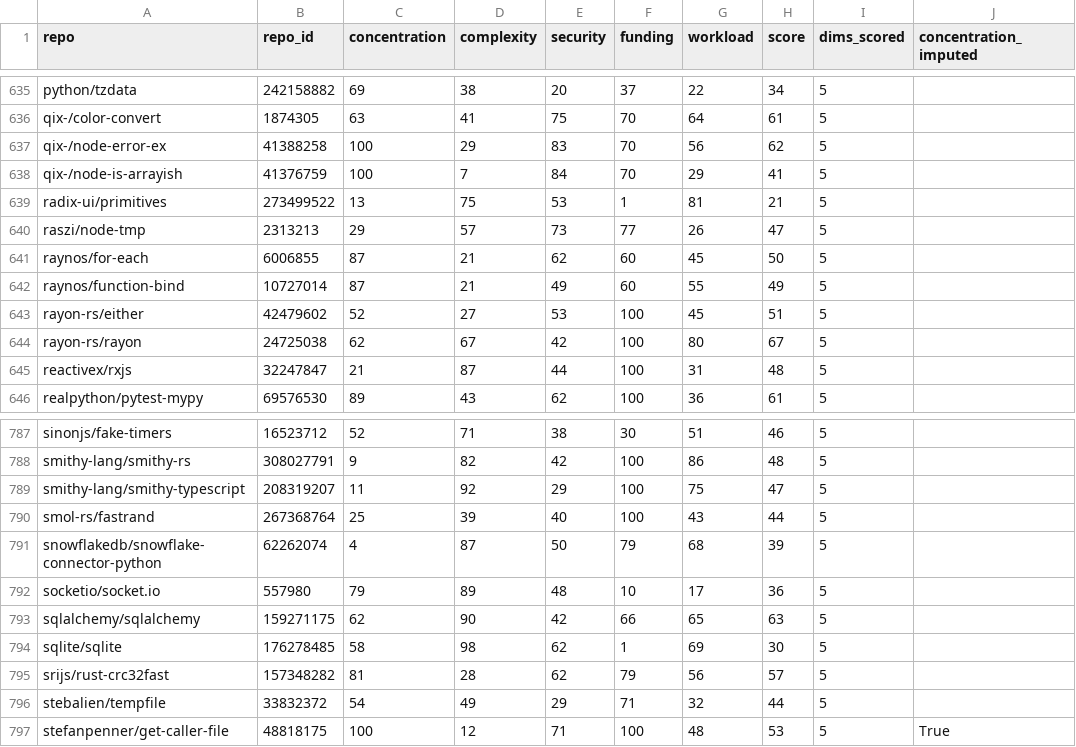
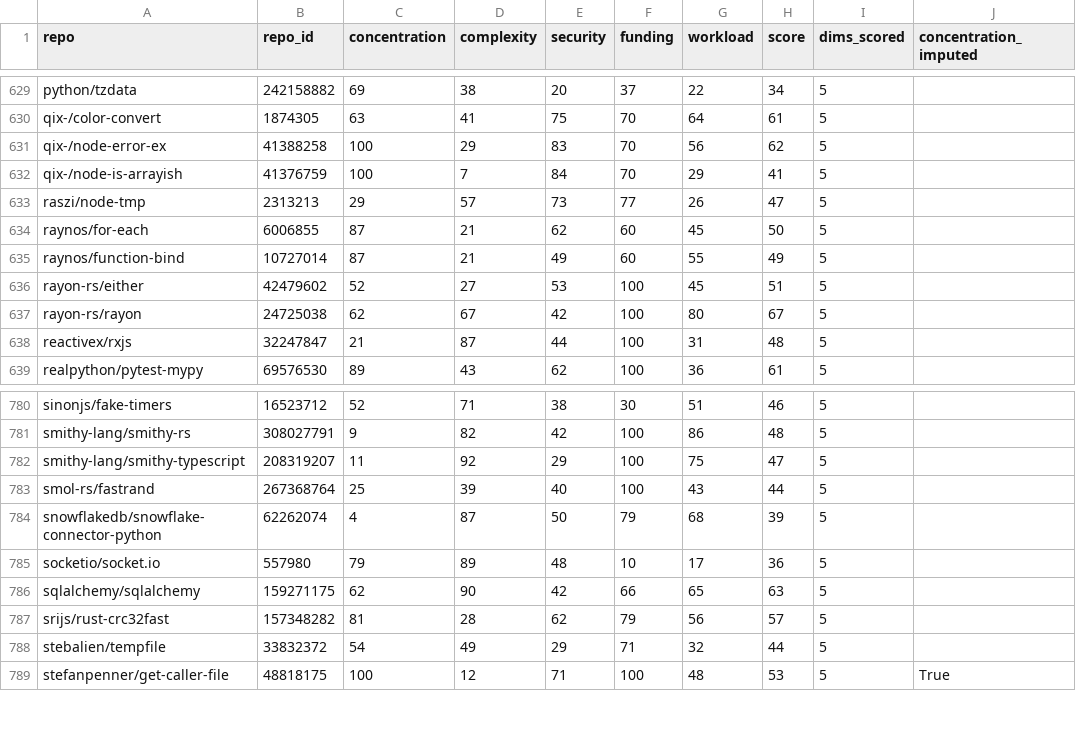
Before and after one commit to osendowment/model, a CSV file: data/risk/risk.csv, drawn as a sheet; only a part is shown, gaps mark what is left out; the diff covers the shown part only; the diff names each change by its address in the sheet, - before the commit and + after, or states it on an @@ line.

```diff
--- a/data/risk/risk.csv
+++ b/data/risk/risk.csv
-row 639: radix-ui/primitives | 273499522 | 13 | 75 | 53 | 1 | 81 | 21 | 5
-row 794: sqlite/sqlite | 176278485 | 58 | 98 | 62 | 1 | 69 | 30 | 5
```
Also changed, not shown: 6 removed rows elsewhere in this file, 5 other files.
